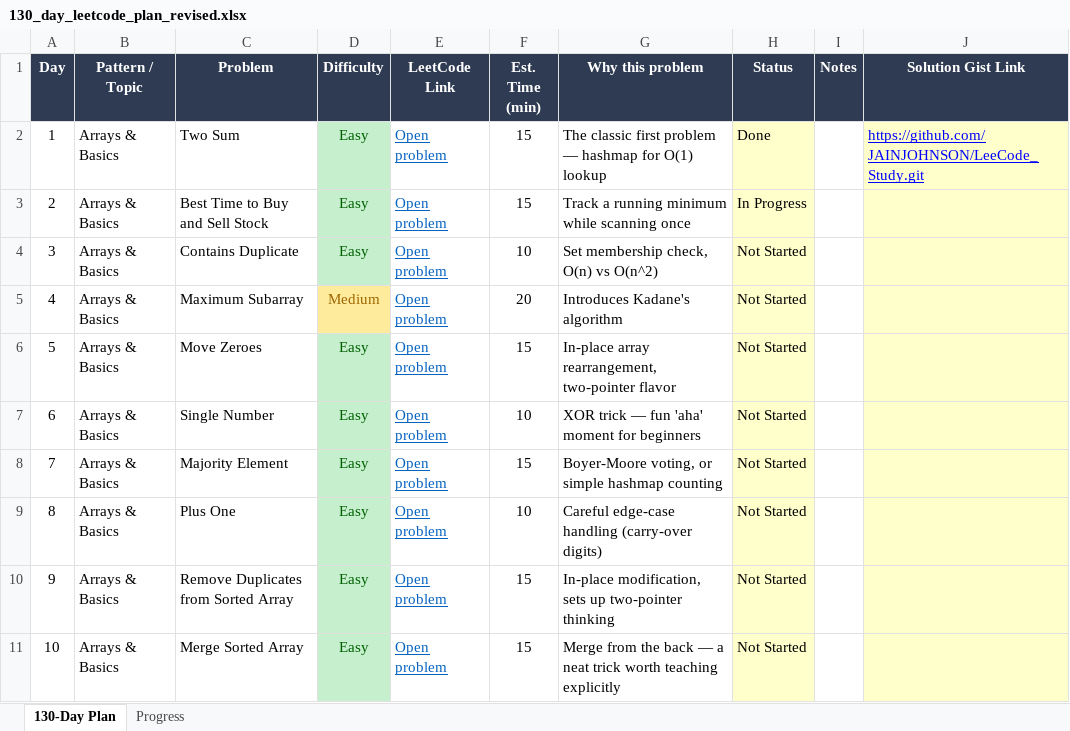
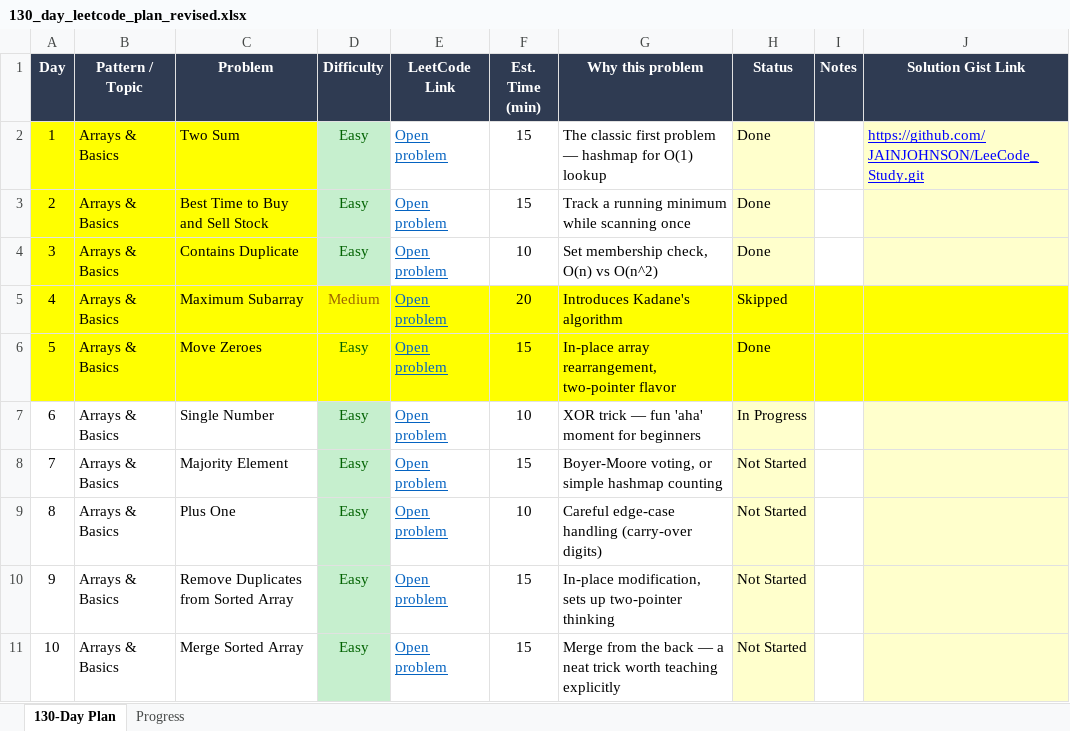
Before and after one commit to JAINJOHNSON/LeeCode_Study, an Excel workbook: 130_day_leetcode_plan_revised.xlsx, sheet 130-Day Plan, drawn as a sheet; only a part is shown; values as stored, in another font and other column widths than the file's, no borders; the diff names each change by its address in the sheet, - before the commit and + after, or states it on an @@ line.

```diff
--- a/130_day_leetcode_plan_revised.xlsx (sheet 130-Day Plan)
+++ b/130_day_leetcode_plan_revised.xlsx (sheet 130-Day Plan)
-A2:C6 fill: none
+A2:C6 fill: #FFFF00
-H3 (Status): In Progress
+H3 (Status): Done
-H4 (Status): Not Started
+H4 (Status): Done
-D5 fill: #FFEB9C
+D5 fill: #FFFF00
-E5:G6 fill: none
+E5:G6 fill: #FFFF00
-H5 (Status): Not Started
+H5 (Status): Skipped
-H5:H6 fill: #FFFFCC
+H5:H6 fill: #FFFF00
-I5:I6 fill: none
+I5:I6 fill: #FFFF00
-J5:J6 fill: #FFFFCC
+J5:J6 fill: #FFFF00
-D6 fill: #C6EFCE
+D6 fill: #FFFF00
-H6 (Status): Not Started
+H6 (Status): Done
-H7 (Status): Not Started
+H7 (Status): In Progress
```
Also changed, not shown: sheet Progress, 4 other files.
